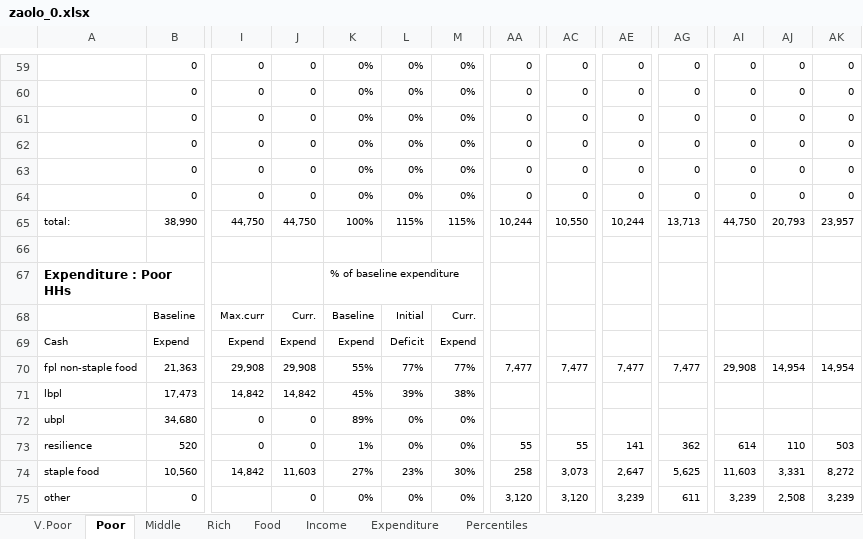
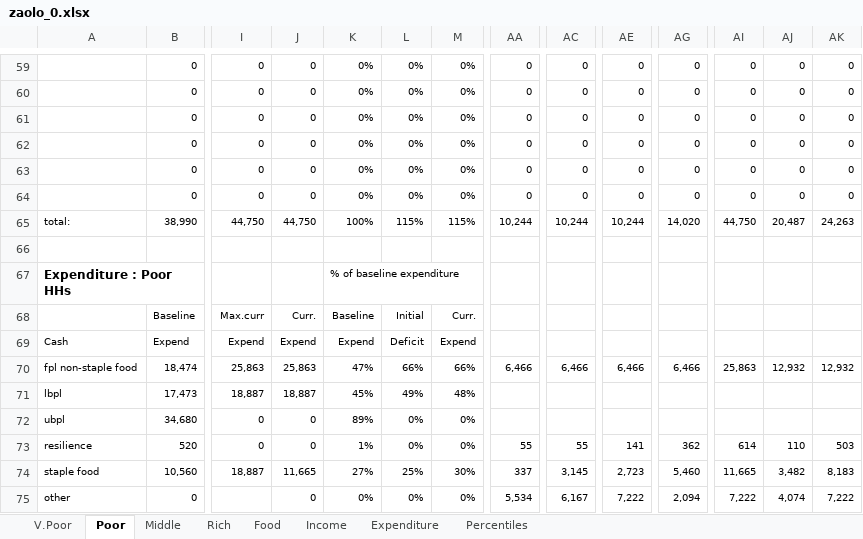
Before and after one commit to chezearth-personal/HEA-Analysis-ZA-2016, an Excel workbook: spreadsheets/zaolo_0.xlsx, sheet Poor, drawn as a sheet; only a part is shown, gaps mark what is left out; values as stored, in another font and other column widths than the file's, no borders; conditional formats not drawn; removed rows and columns are numbered as before the commit, all else as after; rows hold the shown columns only; the diff covers the shown part only; the diff names each change by its address in the sheet, - before the commit and + after, or states it on an @@ line.

```diff
--- a/spreadsheets/zaolo_0.xlsx (sheet Poor)
+++ b/spreadsheets/zaolo_0.xlsx (sheet Poor)
-AC65: 10,550
+AC65: 10,244
-AG65: 13,713
+AG65: 14,020
-AJ65: 20,793
+AJ65: 20,487
-AK65: 23,957
+AK65: 24,263
-B70: 21,363
+B70: 18,474
-I70: 29,908
+I70: 25,863
-J70: 29,908
+J70: 25,863
-K70: 55%
+K70: 47%
-L70: 77%
+L70: 66%
-M70: 77%
+M70: 66%
-AA70: 7,477
+AA70: 6,466
-AC70: 7,477
+AC70: 6,466
-AE70: 7,477
+AE70: 6,466
-AG70: 7,477
+AG70: 6,466
-AI70: 29,908
+AI70: 25,863
-AJ70: 14,954
+AJ70: 12,932
-AK70: 14,954
+AK70: 12,932
-I71: 14,842
+I71: 18,887
-J71: 14,842
+J71: 18,887
-L71: 39%
+L71: 49%
-M71: 38%
+M71: 48%
-row 74: staple food | 10,560 | 14,842 | 11,603 | 27% | 23% | 30% | 258 | 3,073 | 2,647 | 5,625 | 11,603 | 3,331 | 8,272
+row 74: staple food | 10,560 | 18,887 | 11,665 | 27% | 25% | 30% | 337 | 3,145 | 2,723 | 5,460 | 11,665 | 3,482 | 8,183
-AA75: 3,120
+AA75: 5,534
-AC75: 3,120
+AC75: 6,167
-AE75: 3,239
+AE75: 7,222
-AG75: 611
+AG75: 2,094
-AI75: 3,239
+AI75: 7,222
-AJ75: 2,508
+AJ75: 4,074
-AK75: 3,239
+AK75: 7,222
```
Also changed, not shown: 2 added rows, 2 removed rows and 102 edited cells elsewhere in this sheet, sheet Percentiles, sheet V.Poor, sheet Rich, sheet Middle, sheet Income, charts or pictures, crops/cec_summary.xlsx, spreadsheets/za_fw_0.xlsx, 37 other files.
